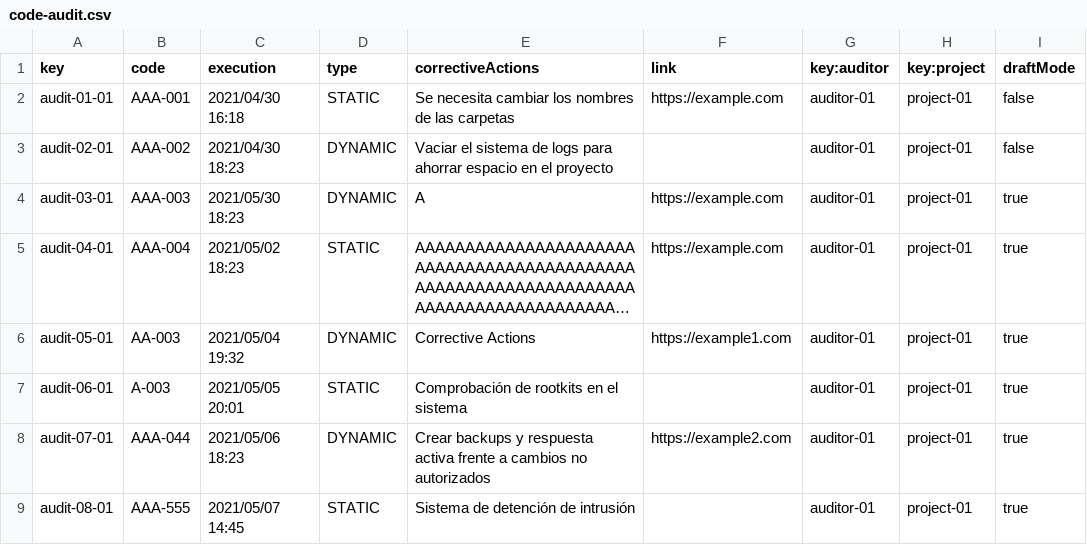
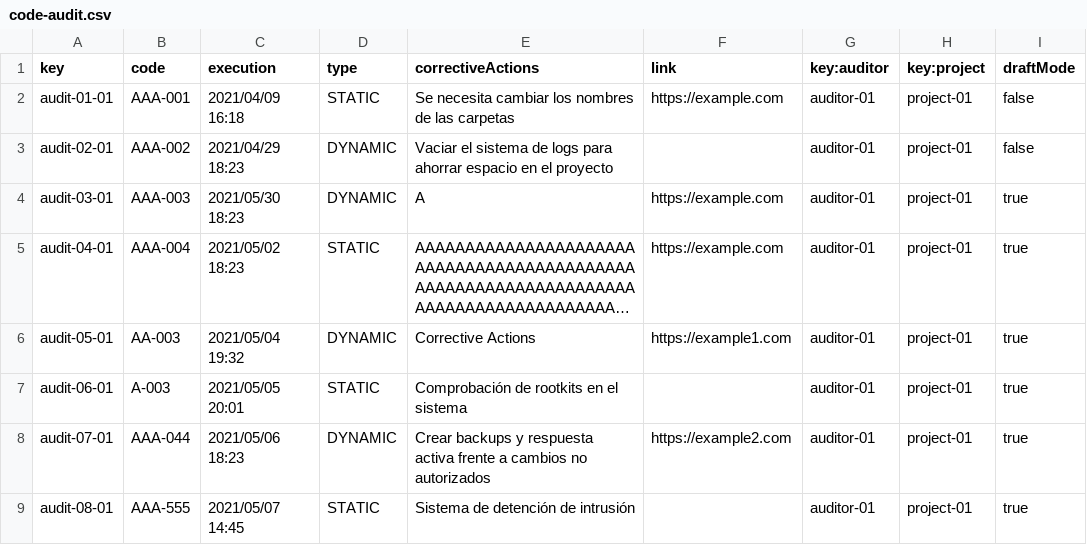
Before and after one commit to josrojrom1/DP2-G27-Acme, a CSV file: src/main/webapp/WEB-INF/resources/sample-data/code-audit.csv, drawn as a sheet; only a part is shown; long unchanged cells end in …; the diff names each change by its address in the sheet, - before the commit and + after, or states it on an @@ line.

```diff
--- a/src/main/webapp/WEB-INF/resources/sample-data/code-audit.csv
+++ b/src/main/webapp/WEB-INF/resources/sample-data/code-audit.csv
-C2 (execution): 2021/04/30 16:18
+C2 (execution): 2021/04/09 16:18
-C3 (execution): 2021/04/30 18:23
+C3 (execution): 2021/04/29 18:23
```
Also changed, not shown: src/main/webapp/WEB-INF/resources/sample-data/audit-record.csv.
